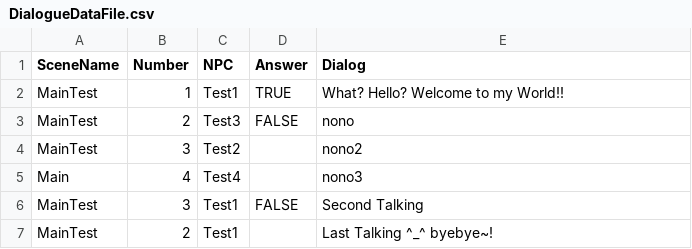
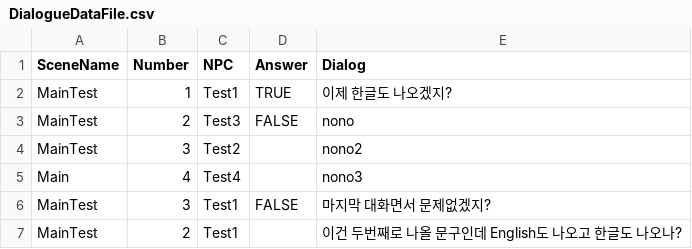
Before and after one commit to ksy642/UntilTheEnd, a CSV file: UnityProjects/UntilTheEnd/Assets/Resources/DialogueDataFile.csv, drawn as a sheet.

```diff
--- a/UnityProjects/UntilTheEnd/Assets/Resources/DialogueDataFile.csv
+++ b/UnityProjects/UntilTheEnd/Assets/Resources/DialogueDataFile.csv
@@ -1,3 +1,3 @@
 SceneName,Number,NPC,Answer,Dialog
-MainTest,1,Test1,TRUE,What? Hello? Welcome to my World!!
+MainTest,1,Test1,TRUE,이제 한글도 나오겠지?
 MainTest,2,Test3,FALSE,nono
@@ -5,3 +5,3 @@ MainTest,3,Test2,,nono2
 Main,4,Test4,,nono3
-MainTest,3,Test1,FALSE,Second Talking
-MainTest,2,Test1,,Last Talking ^_^ byebye~!
+MainTest,3,Test1,FALSE,마지막 대화면서 문제없겠지?
+MainTest,2,Test1,,이건 두번째로 나올 문구인데 English도 나오고 한글도 나오나?
```
Also changed, not shown: 7 other files.
